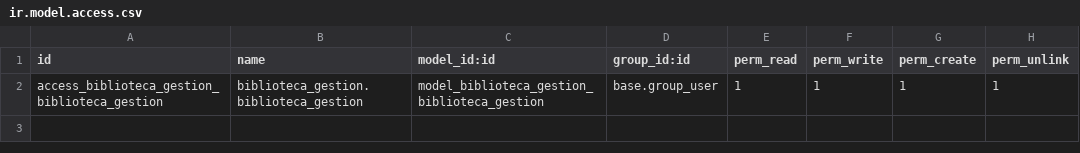
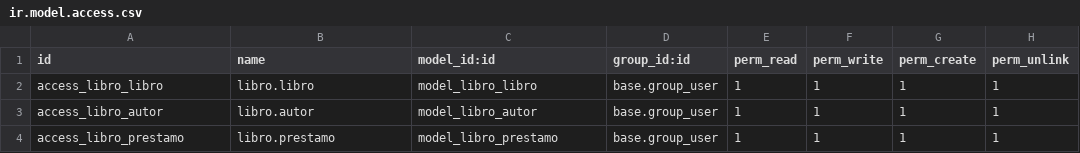
Before and after one commit to WaraYasy/biblioteca-gestion, a CSV file: security/ir.model.access.csv, drawn as a sheet.

Commit message:
Feat: Crear modelos - Libro, autor, prestamos

```diff
--- a/security/ir.model.access.csv
+++ b/security/ir.model.access.csv
@@ -1,2 +1,4 @@
 id,name,model_id:id,group_id:id,perm_read,perm_write,perm_create,perm_unlink
-access_biblioteca_gestion_biblioteca_gestion,biblioteca_gestion.biblioteca_gestion,model_biblioteca_gestion_biblioteca_gestion,base.group_user,1,1,1,1
+access_libro_libro,libro.libro,model_libro_libro,base.group_user,1,1,1,1
+access_libro_autor,libro.autor,model_libro_autor,base.group_user,1,1,1,1
+access_libro_prestamo,libro.prestamo,model_libro_prestamo,base.group_user,1,1,1,1
```
Also changed, not shown: 5 other files.
